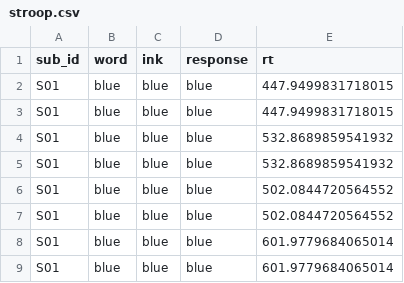
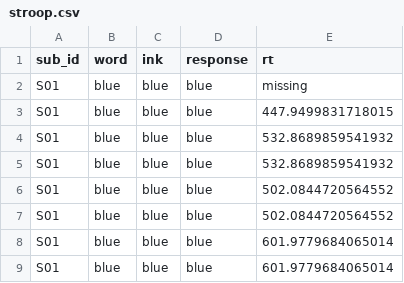
Before and after one commit to debruine/reprores_2021, a CSV file: data/stroop.csv, drawn as a sheet; only a part is shown.

```diff
--- a/data/stroop.csv
+++ b/data/stroop.csv
@@ -1,3 +1,3 @@
 sub_id,word,ink,response,rt
-S01,blue,blue,blue,447.9499831718015
+S01,blue,blue,blue,missing
 S01,blue,blue,blue,447.9499831718015
```
Also changed, not shown: 9 other files.
